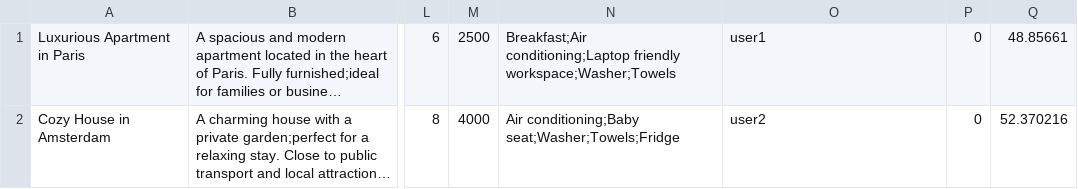
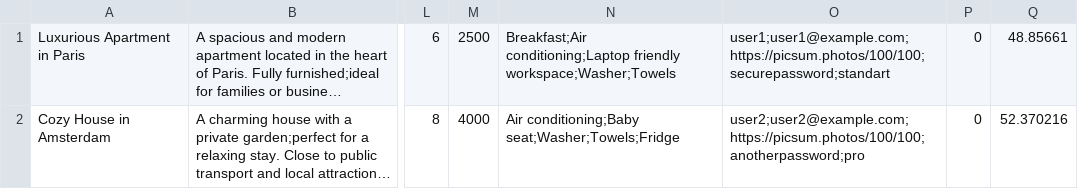
Before and after one commit to htmlacademy-nodejs-api/2384991-six-cities-9, a TSV file: mocks/mock-data.tsv, drawn as a sheet; only a part is shown, gaps mark what is left out; long unchanged cells end in …; the diff names each change by its address in the sheet, - before the commit and + after, or states it on an @@ line.

```diff
--- a/mocks/mock-data.tsv
+++ b/mocks/mock-data.tsv
-O1: user1
+O1: user1;user1@example.com;https://picsum.photos/100/100;securepassword;standart
-O2: user2
+O2: user2;user2@example.com;https://picsum.photos/100/100;anotherpassword;pro
```
Also changed, not shown: 4 other files.
